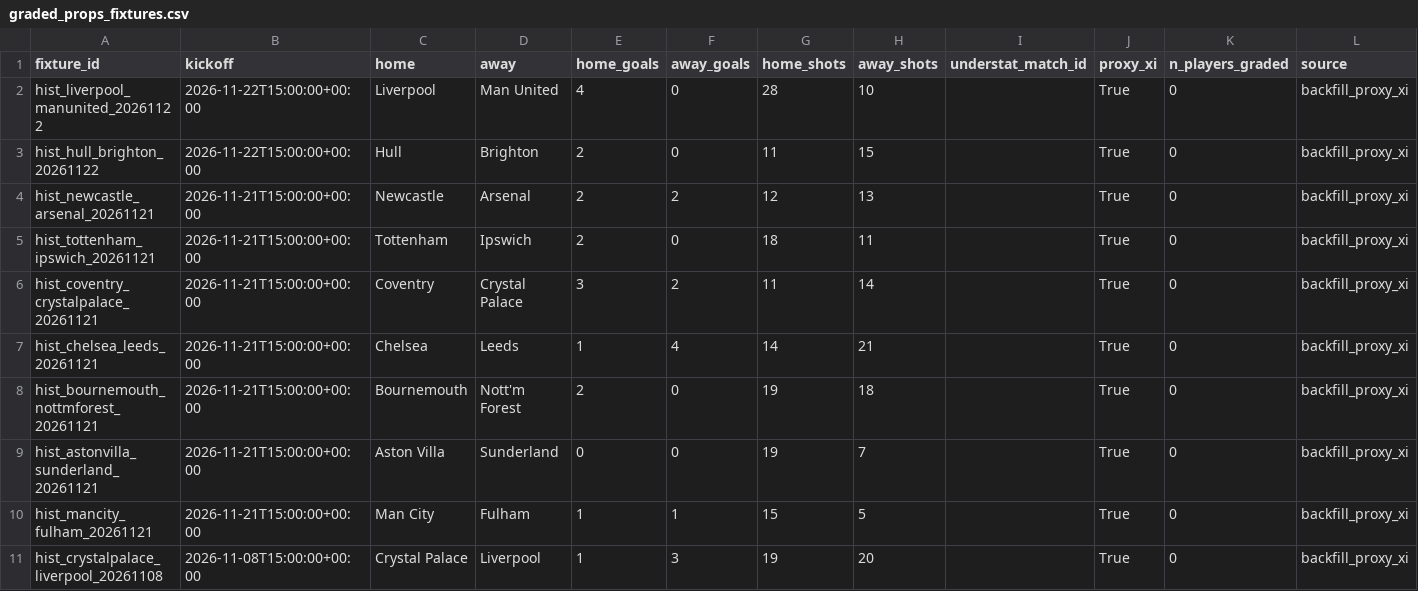
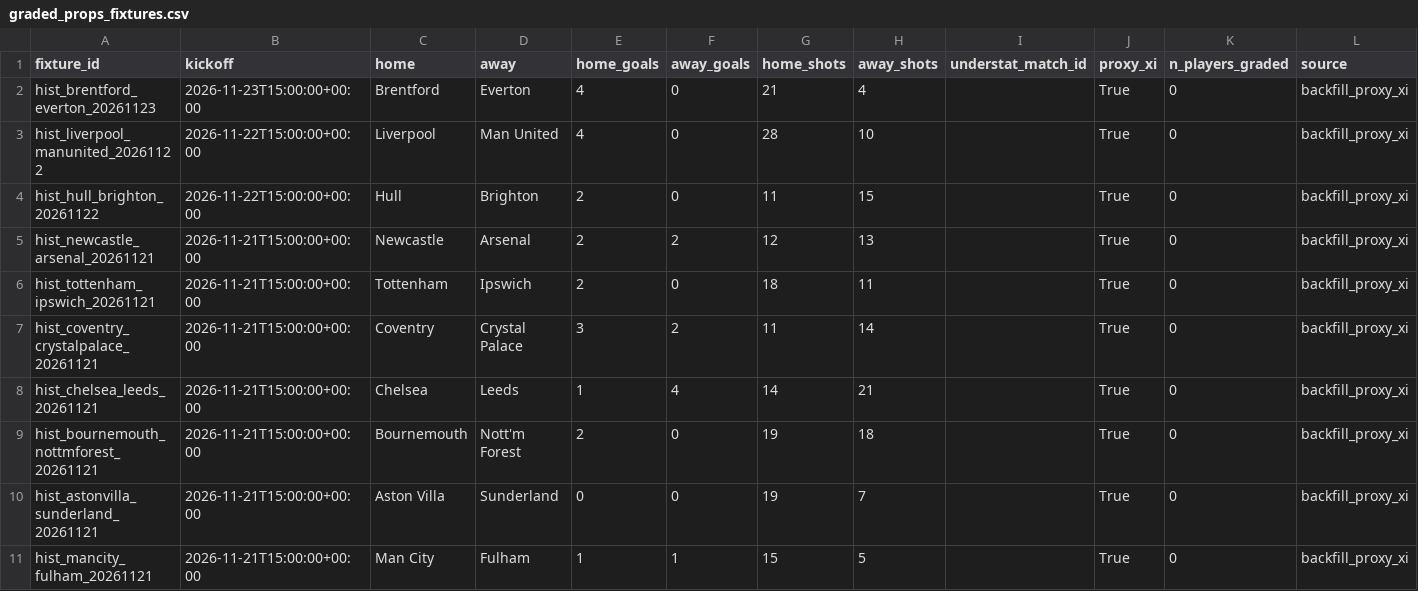
Before and after one commit to tanamsethi31/footymodel, a CSV file: data/processed/graded_props_fixtures.csv, drawn as a sheet.

```diff
--- a/data/processed/graded_props_fixtures.csv
+++ b/data/processed/graded_props_fixtures.csv
@@ -1,2 +1,3 @@
 fixture_id,kickoff,home,away,home_goals,away_goals,home_shots,away_shots,understat_match_id,proxy_xi,n_players_graded,source
+hist_brentford_everton_20261123,2026-11-23T15:00:00+00:00,Brentford,Everton,4,0,21,4,,True,0,backfill_proxy_xi
 hist_liverpool_manunited_20261122,2026-11-22T15:00:00+00:00,Liverpool,Man United,4,0,28,10,,True,0,backfill_proxy_xi
@@ -10,2 +11 @@ hist_astonvilla_sunderland_20261121,2026-11-21T15:00:00+00:00,Aston Villa,Sunder
 hist_mancity_fulham_20261121,2026-11-21T15:00:00+00:00,Man City,Fulham,1,1,15,5,,True,0,backfill_proxy_xi
-hist_crystalpalace_liverpool_20261108,2026-11-08T15:00:00+00:00,Crystal Palace,Liverpool,1,3,19,20,,True,0,backfill_proxy_xi
```
Also changed, not shown: data/processed/graded_props_players.csv, data/processed/live_player_props.csv, 2 other files.
